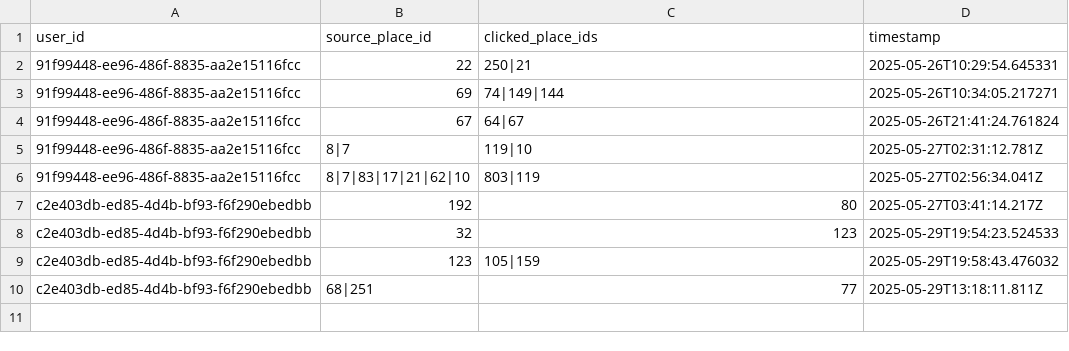
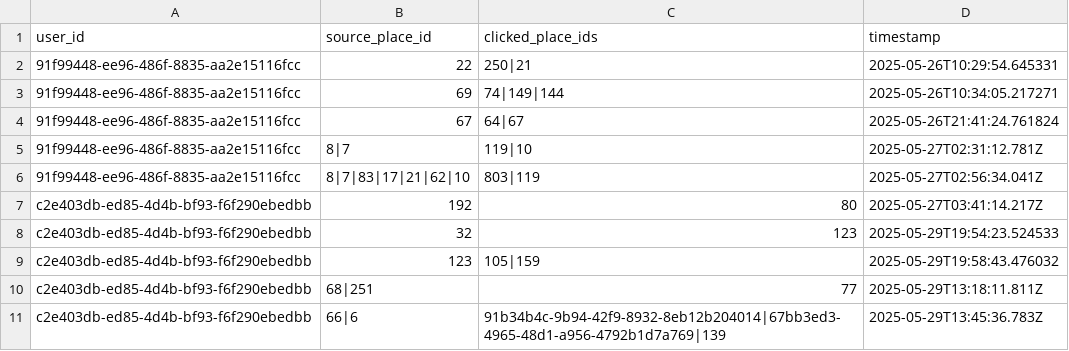
Before and after one commit to NPhuong1101/HTVTT_Recommendation, a CSV file: public/data/ground_truth.csv, drawn as a sheet.

```diff
--- a/public/data/ground_truth.csv
+++ b/public/data/ground_truth.csv
@@ -10 +10,2 @@ c2e403db-ed85-4d4b-bf93-f6f290ebedbb,123,105|159,2025-05-29T19:58:43.476032
 c2e403db-ed85-4d4b-bf93-f6f290ebedbb,68|251,77,2025-05-29T13:18:11.811Z
+c2e403db-ed85-4d4b-bf93-f6f290ebedbb,66|6,91b34b4c-9b94-42f9-8932-8eb12b204014|67bb3ed3-4965-48d1-a956-4792b1d7a769|139,2025-05-29T13:45:36.783Z
```
Also changed, not shown: public/data/recommendations.csv, 1 other file.
